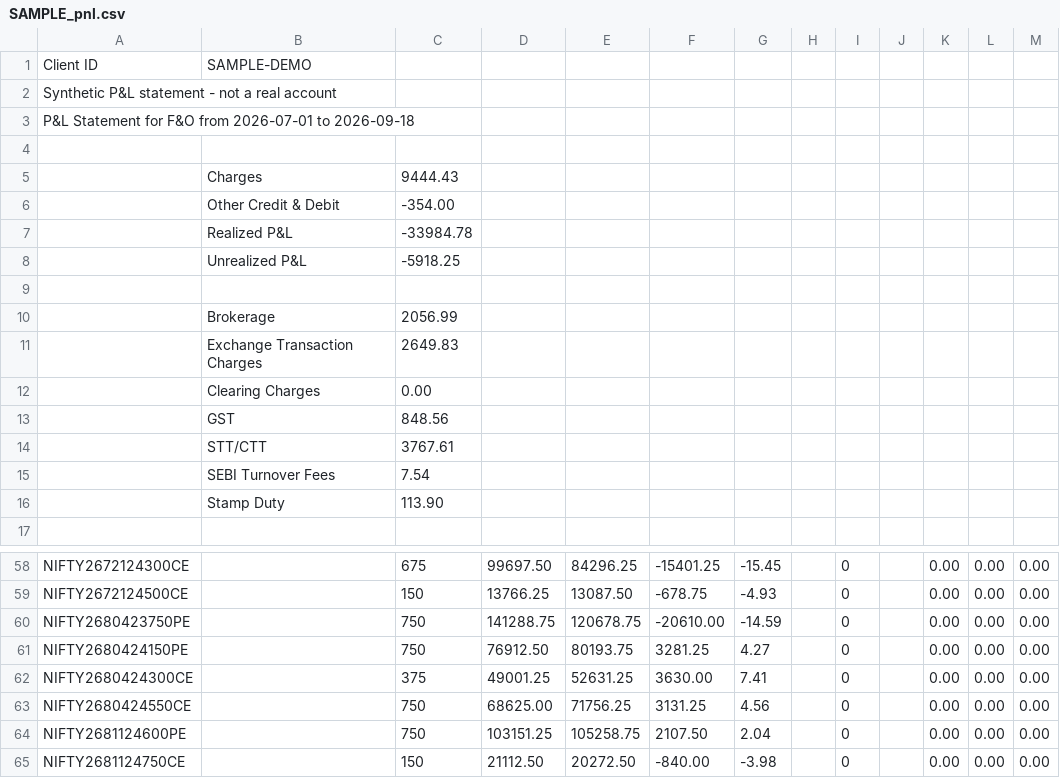
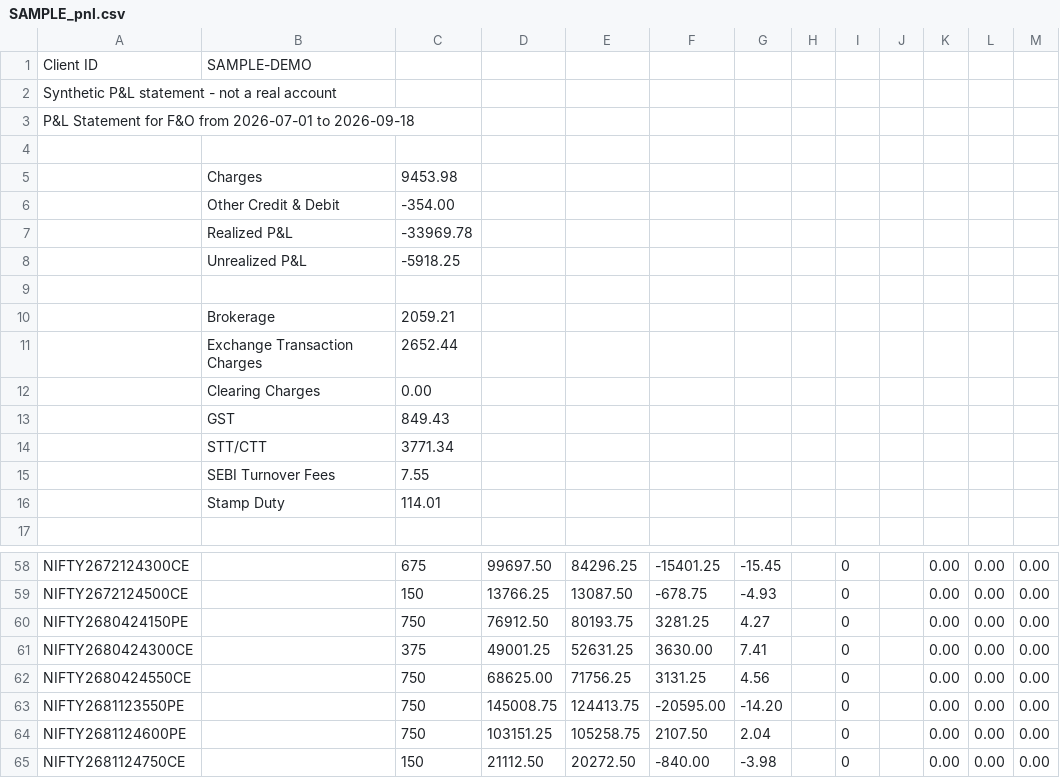
Before and after one commit to san-work-ravionics/riia-jun-release-prod, a CSV file: data/input/sample/fno/SAMPLE_pnl.csv, drawn as a sheet; only a part is shown, gaps mark what is left out.

```diff
--- a/data/input/sample/fno/SAMPLE_pnl.csv
+++ b/data/input/sample/fno/SAMPLE_pnl.csv
@@ -4,14 +4,14 @@ P&L Statement for F&O from 2026-07-01 to 2026-09-18
 
-,Charges,9444.43
+,Charges,9453.98
 ,Other Credit & Debit,-354.00
-,Realized P&L,-33984.78
+,Realized P&L,-33969.78
 ,Unrealized P&L,-5918.25
 
-,Brokerage,2056.99
-,Exchange Transaction Charges,2649.83
+,Brokerage,2059.21
+,Exchange Transaction Charges,2652.44
 ,Clearing Charges,0.00
-,GST,848.56
-,STT/CTT,3767.61
-,SEBI Turnover Fees,7.54
-,Stamp Duty,113.90
+,GST,849.43
+,STT/CTT,3771.34
+,SEBI Turnover Fees,7.55
+,Stamp Duty,114.01
 
@@ -59,3 +59,2 @@ NIFTY2672124300CE,,675,99697.50,84296.25,-15401.25,-15.45,,0,,0.00,0.00,0.00
 NIFTY2672124500CE,,150,13766.25,13087.50,-678.75,-4.93,,0,,0.00,0.00,0.00
-NIFTY2680423750PE,,750,141288.75,120678.75,-20610.00,-14.59,,0,,0.00,0.00,0.00
 NIFTY2680424150PE,,750,76912.50,80193.75,3281.25,4.27,,0,,0.00,0.00,0.00
@@ -63,2 +62,3 @@ NIFTY2680424300CE,,375,49001.25,52631.25,3630.00,7.41,,0,,0.00,0.00,0.00
 NIFTY2680424550CE,,750,68625.00,71756.25,3131.25,4.56,,0,,0.00,0.00,0.00
+NIFTY2681123550PE,,750,145008.75,124413.75,-20595.00,-14.20,,0,,0.00,0.00,0.00
 NIFTY2681124600PE,,750,103151.25,105258.75,2107.50,2.04,,0,,0.00,0.00,0.00
```
Also changed, not shown: data/input/sample/fno/SAMPLE_ledger.csv, data/input/sample/fno/SAMPLE_tradebook.csv, 8 other files.
